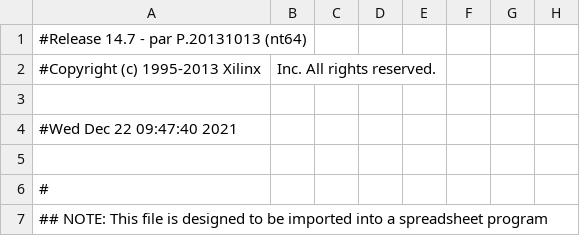
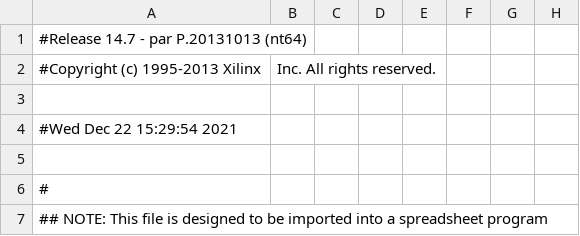
Before and after one commit to Kobzev0826/mbo5_3_tech, a CSV file: MBO_5_3_FPGA_proj/MBO53/MBO_53_top_pad.csv, drawn as a sheet; only a part is shown; the diff names each change by its address in the sheet, - before the commit and + after, or states it on an @@ line.

```diff
--- a/MBO_5_3_FPGA_proj/MBO53/MBO_53_top_pad.csv
+++ b/MBO_5_3_FPGA_proj/MBO53/MBO_53_top_pad.csv
-A4: #Wed Dec 22 09:47:40 2021
+A4: #Wed Dec 22 15:29:54 2021
```
Also changed, not shown: 52 other files.
